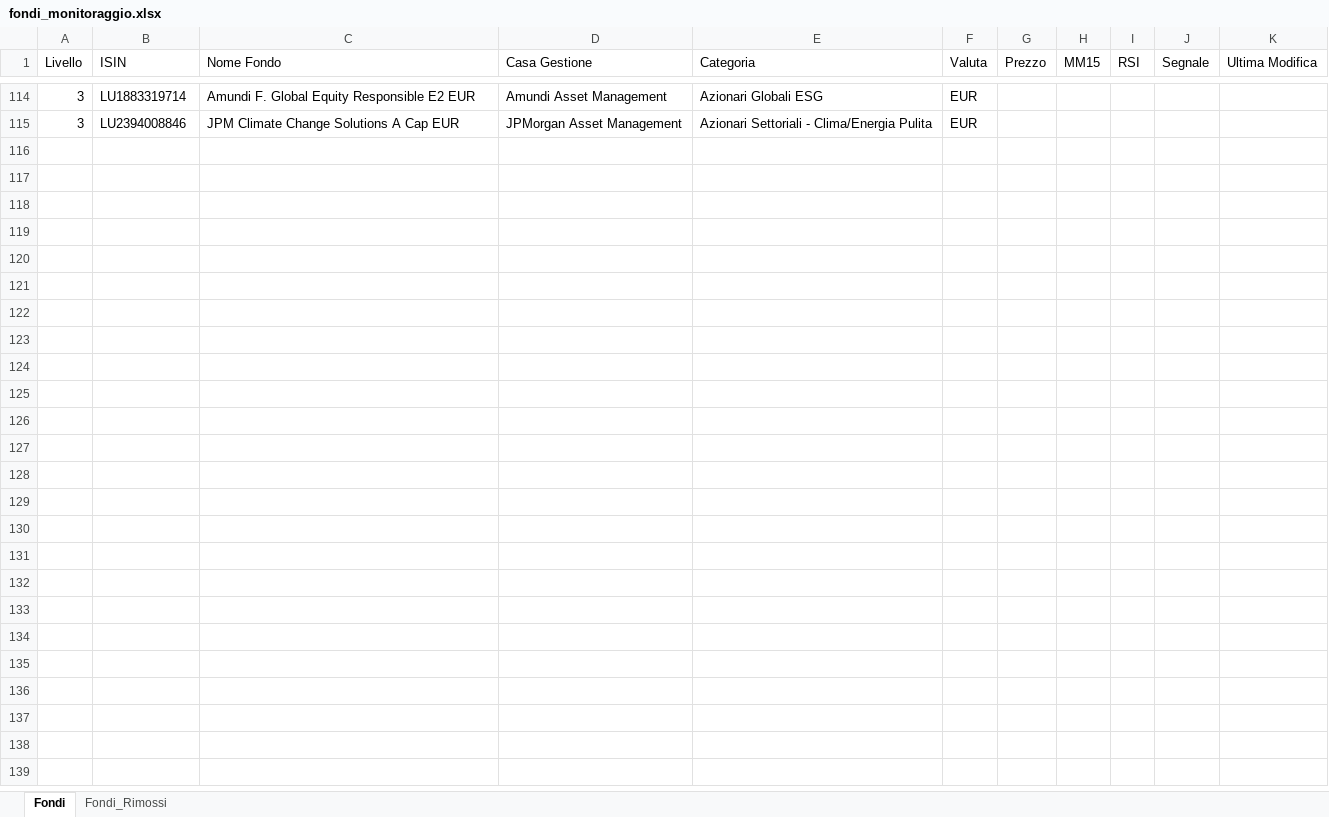
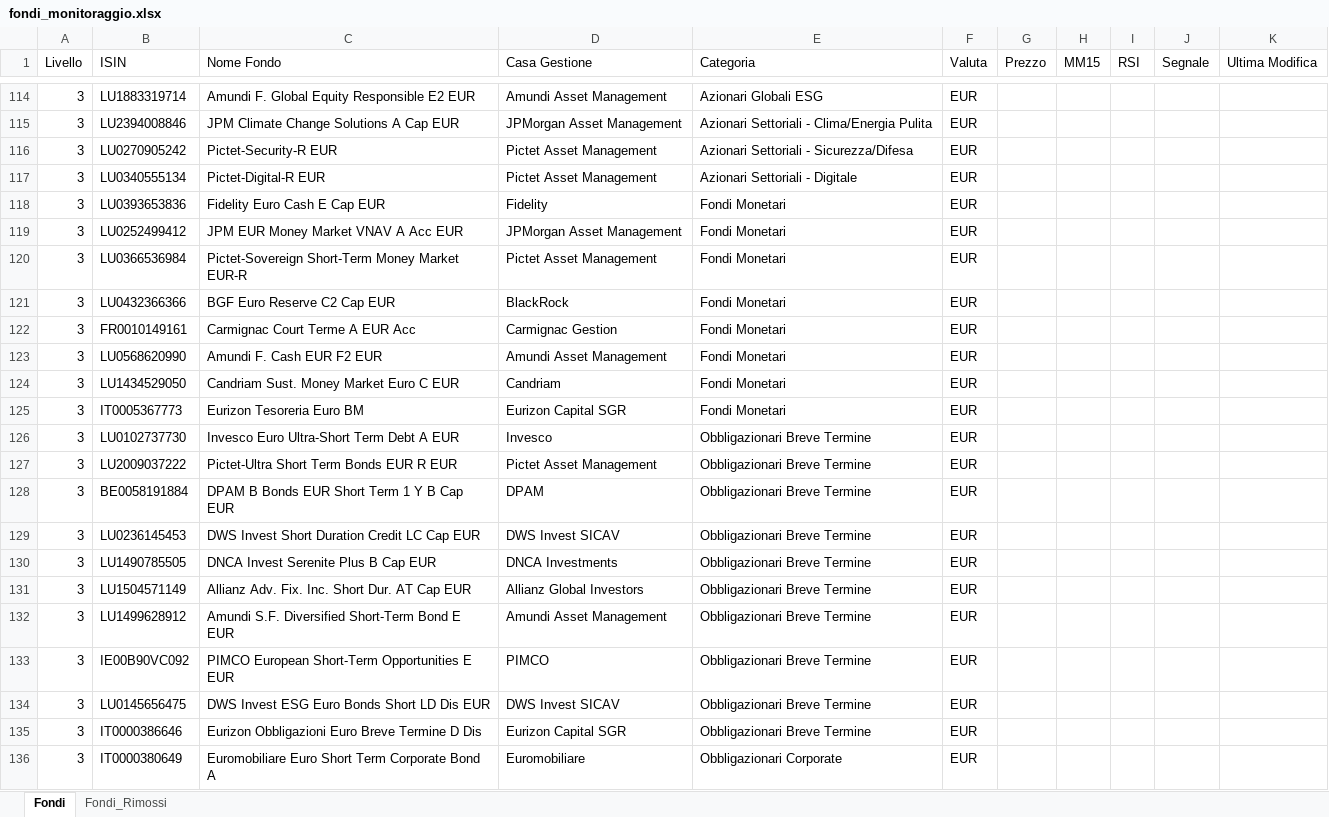
Before and after one commit to pimpy67/monitoraggio-fondi, an Excel workbook: fondi_monitoraggio.xlsx, sheet Fondi, drawn as a sheet; only a part is shown, gaps mark what is left out; values as stored, in another font and other column widths than the file's, no borders; the diff names each change by its address in the sheet, - before the commit and + after, or states it on an @@ line.

```diff
--- a/fondi_monitoraggio.xlsx (sheet Fondi)
+++ b/fondi_monitoraggio.xlsx (sheet Fondi)
+row 116: 3 | LU0270905242 | Pictet-Security-R EUR | Pictet Asset Management | Azionari Settoriali - Sicurezza/Difesa | EUR
+row 117: 3 | LU0340555134 | Pictet-Digital-R EUR | Pictet Asset Management | Azionari Settoriali - Digitale | EUR
+row 118: 3 | LU0393653836 | Fidelity Euro Cash E Cap EUR | Fidelity | Fondi Monetari | EUR
+row 119: 3 | LU0252499412 | JPM EUR Money Market VNAV A Acc EUR | JPMorgan Asset Management | Fondi Monetari | EUR
+row 120: 3 | LU0366536984 | Pictet-Sovereign Short-Term Money Market EUR-R | Pictet Asset Management | Fondi Monetari | EUR
+row 121: 3 | LU0432366366 | BGF Euro Reserve C2 Cap EUR | BlackRock | Fondi Monetari | EUR
+row 122: 3 | FR0010149161 | Carmignac Court Terme A EUR Acc | Carmignac Gestion | Fondi Monetari | EUR
+row 123: 3 | LU0568620990 | Amundi F. Cash EUR F2 EUR | Amundi Asset Management | Fondi Monetari | EUR
+row 124: 3 | LU1434529050 | Candriam Sust. Money Market Euro C EUR | Candriam | Fondi Monetari | EUR
+row 125: 3 | IT0005367773 | Eurizon Tesoreria Euro BM | Eurizon Capital SGR | Fondi Monetari | EUR
+row 126: 3 | LU0102737730 | Invesco Euro Ultra-Short Term Debt A EUR | Invesco | Obbligazionari Breve Termine | EUR
+row 127: 3 | LU2009037222 | Pictet-Ultra Short Term Bonds EUR R EUR | Pictet Asset Management | Obbligazionari Breve Termine | EUR
+row 128: 3 | BE0058191884 | DPAM B Bonds EUR Short Term 1 Y B Cap EUR | DPAM | Obbligazionari Breve Termine | EUR
+row 129: 3 | LU0236145453 | DWS Invest Short Duration Credit LC Cap EUR | DWS Invest SICAV | Obbligazionari Breve Termine | EUR
+row 130: 3 | LU1490785505 | DNCA Invest Serenite Plus B Cap EUR | DNCA Investments | Obbligazionari Breve Termine | EUR
+row 131: 3 | LU1504571149 | Allianz Adv. Fix. Inc. Short Dur. AT Cap EUR | Allianz Global Investors | Obbligazionari Breve Termine | EUR
+row 132: 3 | LU1499628912 | Amundi S.F. Diversified Short-Term Bond E EUR | Amundi Asset Management | Obbligazionari Breve Termine | EUR
+row 133: 3 | IE00B90VC092 | PIMCO European Short-Term Opportunities E EUR | PIMCO | Obbligazionari Breve Termine | EUR
+row 134: 3 | LU0145656475 | DWS Invest ESG Euro Bonds Short LD Dis EUR | DWS Invest SICAV | Obbligazionari Breve Termine | EUR
+row 135: 3 | IT0000386646 | Eurizon Obbligazioni Euro Breve Termine D Dis | Eurizon Capital SGR | Obbligazionari Breve Termine | EUR
+row 136: 3 | IT0000380649 | Euromobiliare Euro Short Term Corporate Bond A | Euromobiliare | Obbligazionari Corporate | EUR
```
